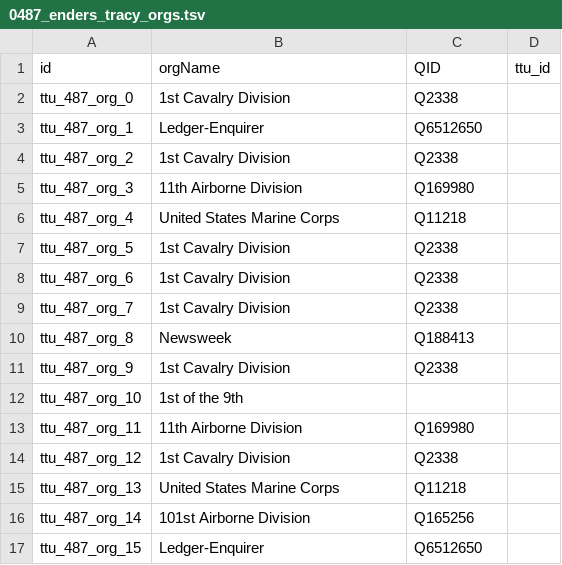
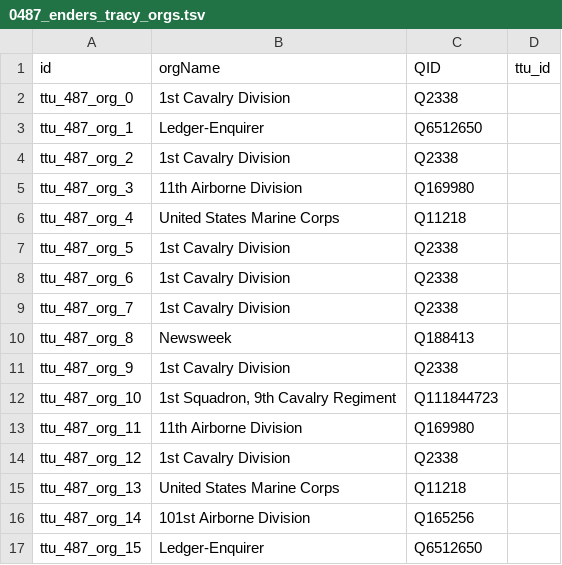
Before and after one commit to Dartmouth-Digital-History-Initiative/VNCA-Encoding, a TSV file: tsv/0487_enders_tracy_orgs.tsv, drawn as a sheet.

Commit message:
Update 0487_enders_tracy_orgs.tsv

```diff
--- a/tsv/0487_enders_tracy_orgs.tsv
+++ b/tsv/0487_enders_tracy_orgs.tsv
@@ -11,3 +11,3 @@ ttu_487_org_8	Newsweek	Q188413
 ttu_487_org_9	1st Cavalry Division	Q2338	
-ttu_487_org_10	1st of the 9th		
+ttu_487_org_10	1st Squadron, 9th Cavalry Regiment	Q111844723	
 ttu_487_org_11	11th Airborne Division	Q169980	
```
